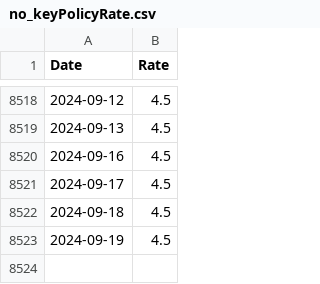
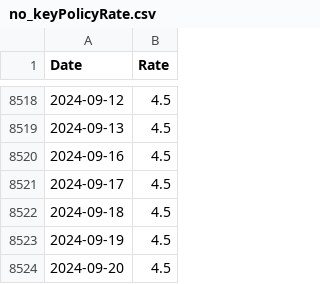
Before and after one commit to frefrik/norway-finance-statistics, a CSV file: data/no_keyPolicyRate.csv, drawn as a sheet; only a part is shown, gaps mark what is left out; the diff names each change by its address in the sheet, - before the commit and + after, or states it on an @@ line.

```diff
--- a/data/no_keyPolicyRate.csv
+++ b/data/no_keyPolicyRate.csv
+row 8524: 2024-09-20 | 4.5
```
Also changed, not shown: data/no_nowa.csv, 2 other files.
